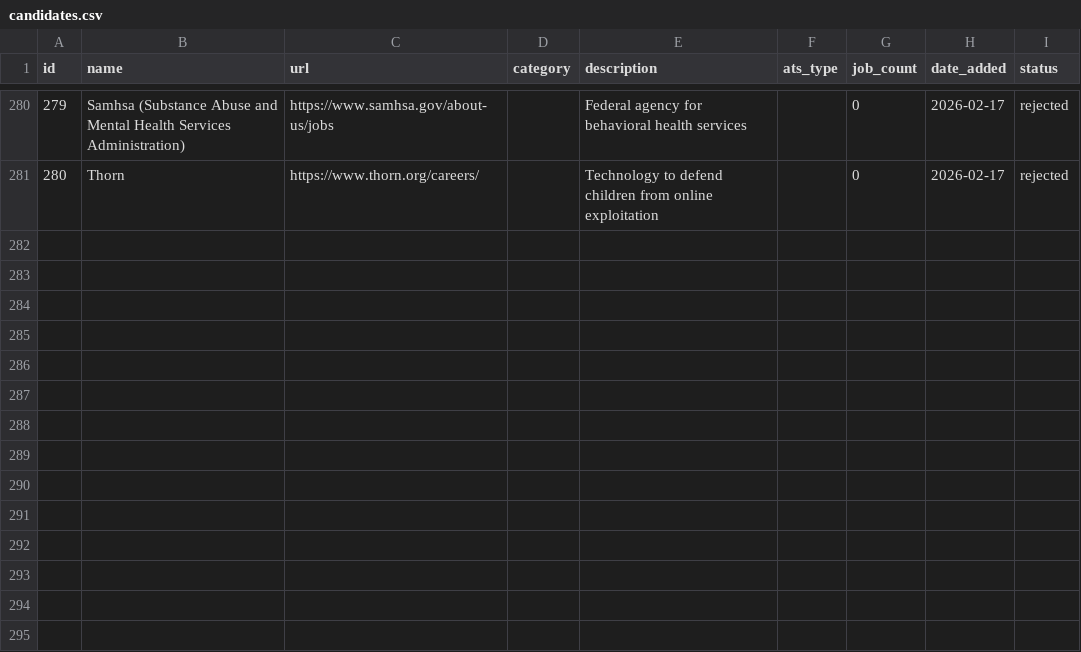
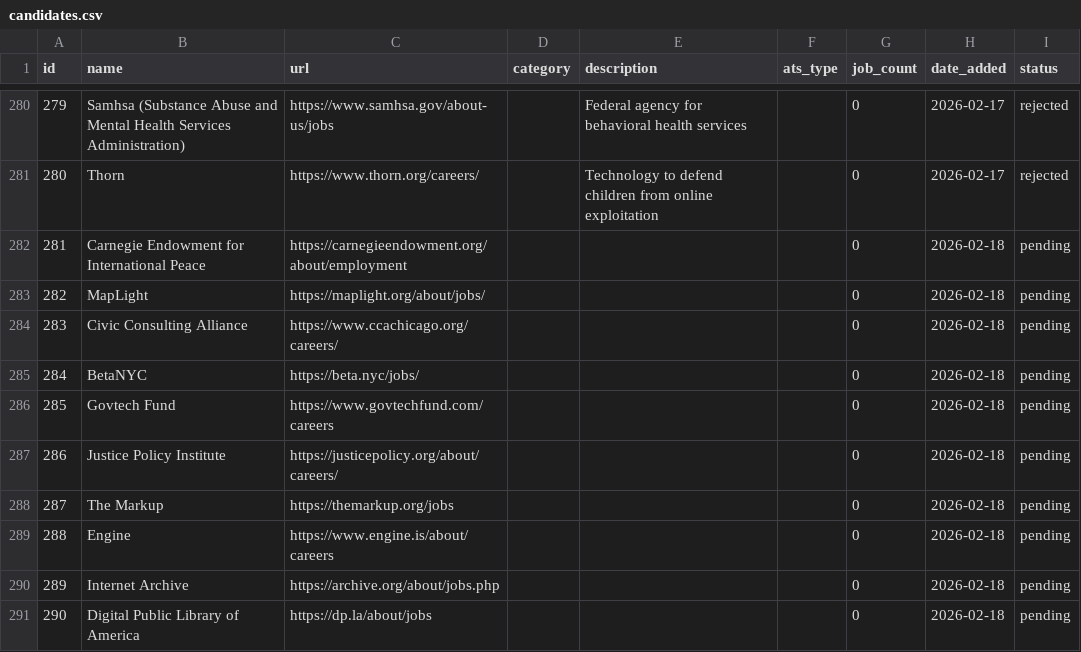
Before and after one commit to ZoellerK/Job-search, a CSV file: candidates.csv, drawn as a sheet; only a part is shown, gaps mark what is left out.

```diff
--- a/candidates.csv
+++ b/candidates.csv
@@ -281 +281,11 @@ id,name,url,category,description,ats_type,job_count,date_added,status
 280,Thorn,https://www.thorn.org/careers/,,Technology to defend children from online exploitation,,0,2026-02-17,rejected
+281,Carnegie Endowment for International Peace,https://carnegieendowment.org/about/employment,,,,0,2026-02-18,pending
+282,MapLight,https://maplight.org/about/jobs/,,,,0,2026-02-18,pending
+283,Civic Consulting Alliance,https://www.ccachicago.org/careers/,,,,0,2026-02-18,pending
+284,BetaNYC,https://beta.nyc/jobs/,,,,0,2026-02-18,pending
+285,Govtech Fund,https://www.govtechfund.com/careers,,,,0,2026-02-18,pending
+286,Justice Policy Institute,https://justicepolicy.org/about/careers/,,,,0,2026-02-18,pending
+287,The Markup,https://themarkup.org/jobs,,,,0,2026-02-18,pending
+288,Engine,https://www.engine.is/about/careers,,,,0,2026-02-18,pending
+289,Internet Archive,https://archive.org/about/jobs.php,,,,0,2026-02-18,pending
+290,Digital Public Library of America,https://dp.la/about/jobs,,,,0,2026-02-18,pending
```
